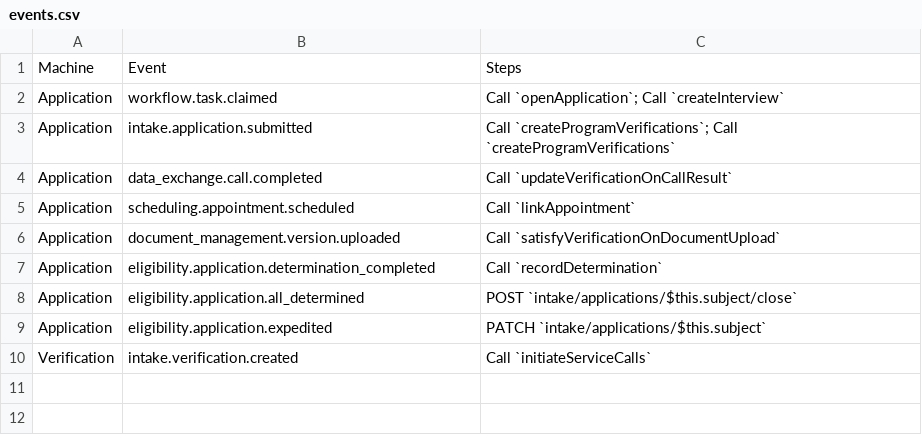
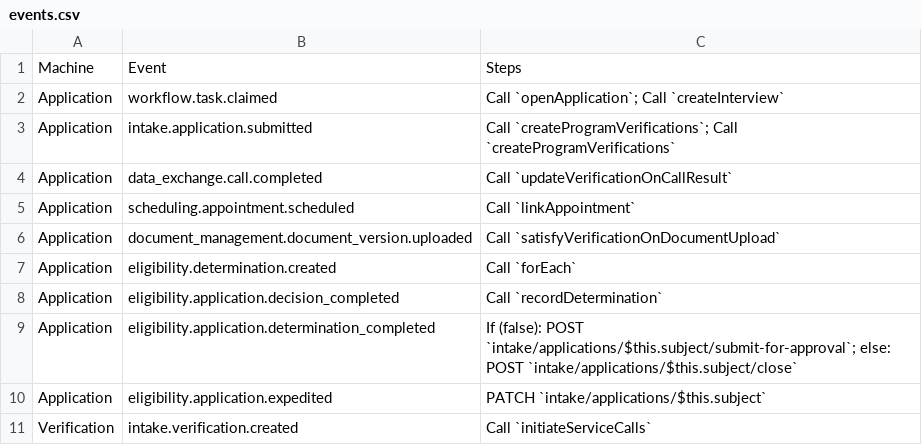
Before and after one commit to codeforamerica/safety-net-blueprint, a CSV file: docs/contract-tables/intake/events.csv, drawn as a sheet.

Commit message:
Add supervisor approval flow to eligibility contracts
- pending_approval state and three transitions (submit-for-approval,
  approve-determination, reject-determination) let states gate application
  closure on supervisor sign-off; approval threshold is an overlay point
- determination.approval_needed and determination.rejected events drive
  workflow task state (caseworker task moves to pending_review on approval
  needed, returns to in_progress on rejection)

```diff
--- a/docs/contract-tables/intake/events.csv
+++ b/docs/contract-tables/intake/events.csv
@@ -5,5 +5,6 @@ Application,data_exchange.call.completed,Call `updateVerificationOnCallResult`
 Application,scheduling.appointment.scheduled,Call `linkAppointment`
-Application,document_management.version.uploaded,Call `satisfyVerificationOnDocumentUpload`
-Application,eligibility.application.determination_completed,Call `recordDetermination`
-Application,eligibility.application.all_determined,POST `intake/applications/$this.subject/close`
+Application,document_management.document_version.uploaded,Call `satisfyVerificationOnDocumentUpload`
+Application,eligibility.determination.created,Call `forEach`
+Application,eligibility.application.decision_completed,Call `recordDetermination`
+Application,eligibility.application.determination_completed,If (false): POST `intake/applications/$this.subject/submit-for-approval`; else: POST `intake/applications/$this.subject/close`
 Application,eligibility.application.expedited,PATCH `intake/applications/$this.subject`
```
Also changed, not shown: docs/contract-tables/eligibility/events.csv, docs/contract-tables/eligibility/procedures.csv, 16 other files.
